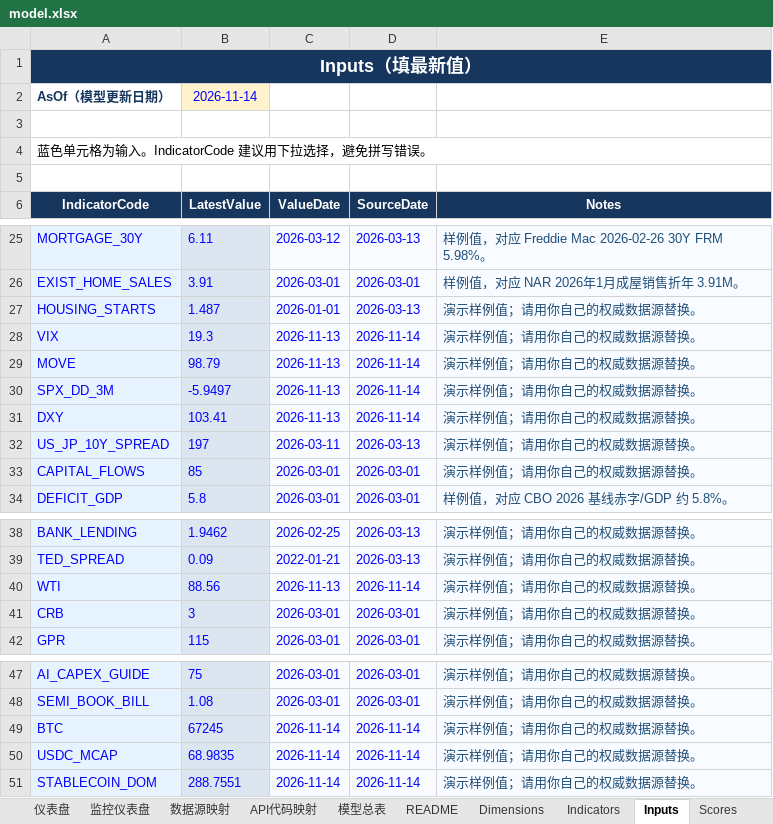
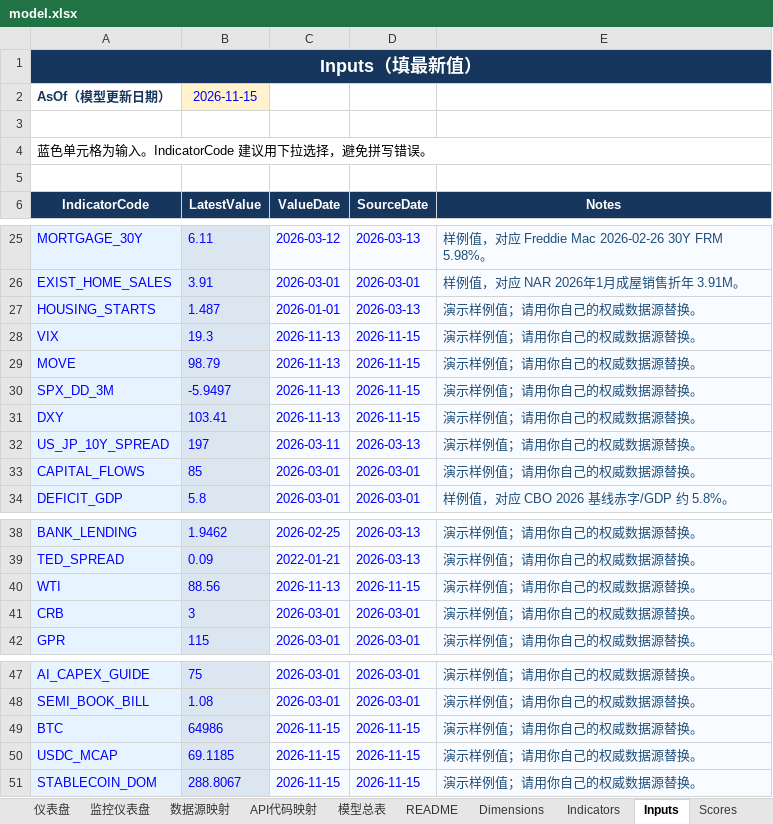
Before and after one commit to Joeyxia/MacoEcoReport, an Excel workbook: model.xlsx, sheet Inputs, drawn as a sheet; only a part is shown, gaps mark what is left out; values as stored, in another font and other column widths than the file's, no borders; the diff names each change by its address in the sheet, - before the commit and + after, or states it on an @@ line.

```diff
--- a/model.xlsx (sheet Inputs)
+++ b/model.xlsx (sheet Inputs)
-B2 (LatestValue): 2026-11-14
+B2 (LatestValue): 2026-11-15
-D28:D31 (SourceDate): 2026-11-14
+D28:D31 (SourceDate): 2026-11-15
-D40 (SourceDate): 2026-11-14
+D40 (SourceDate): 2026-11-15
-B49 (LatestValue): 67245
+B49 (LatestValue): 64986
-C49:C51 (ValueDate): 2026-11-14
+C49:C51 (ValueDate): 2026-11-15
-D49:D51 (SourceDate): 2026-11-14
+D49:D51 (SourceDate): 2026-11-15
-B50 (LatestValue): 68.9835
+B50 (LatestValue): 69.1185
-B51 (LatestValue): 288.7551
+B51 (LatestValue): 288.8067
```
Also changed, not shown: 1 other file.
